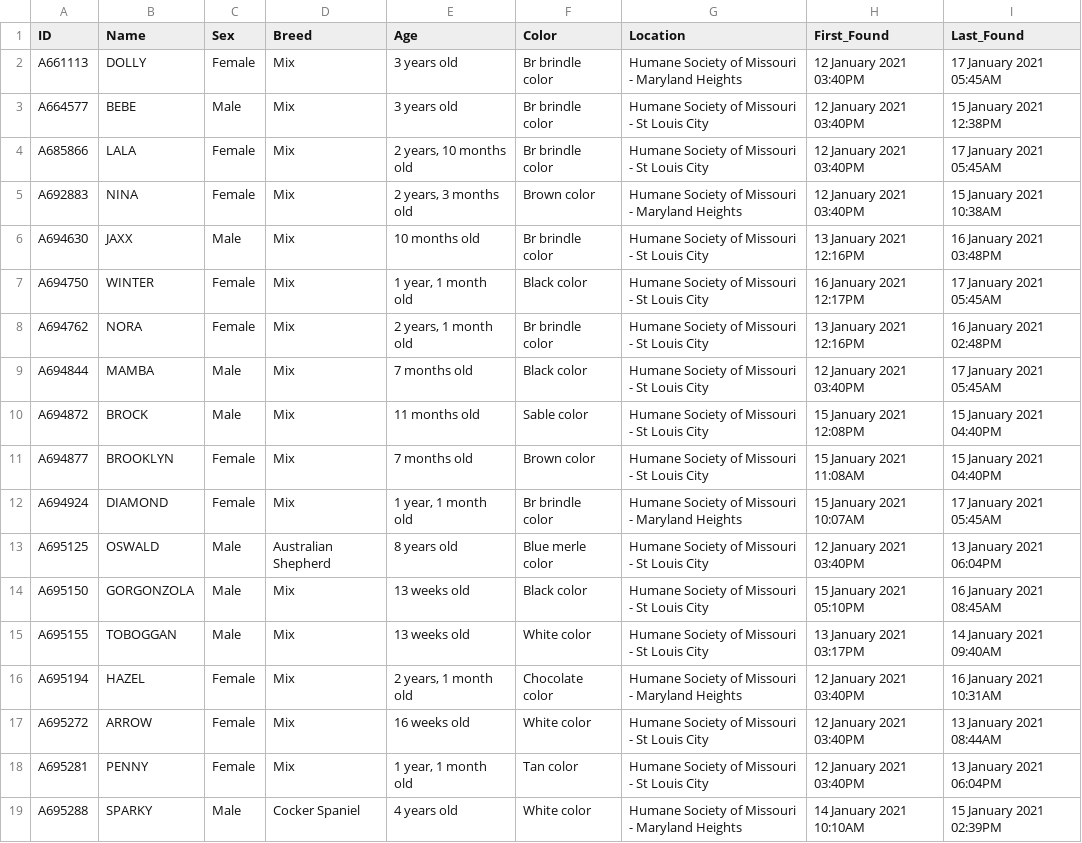
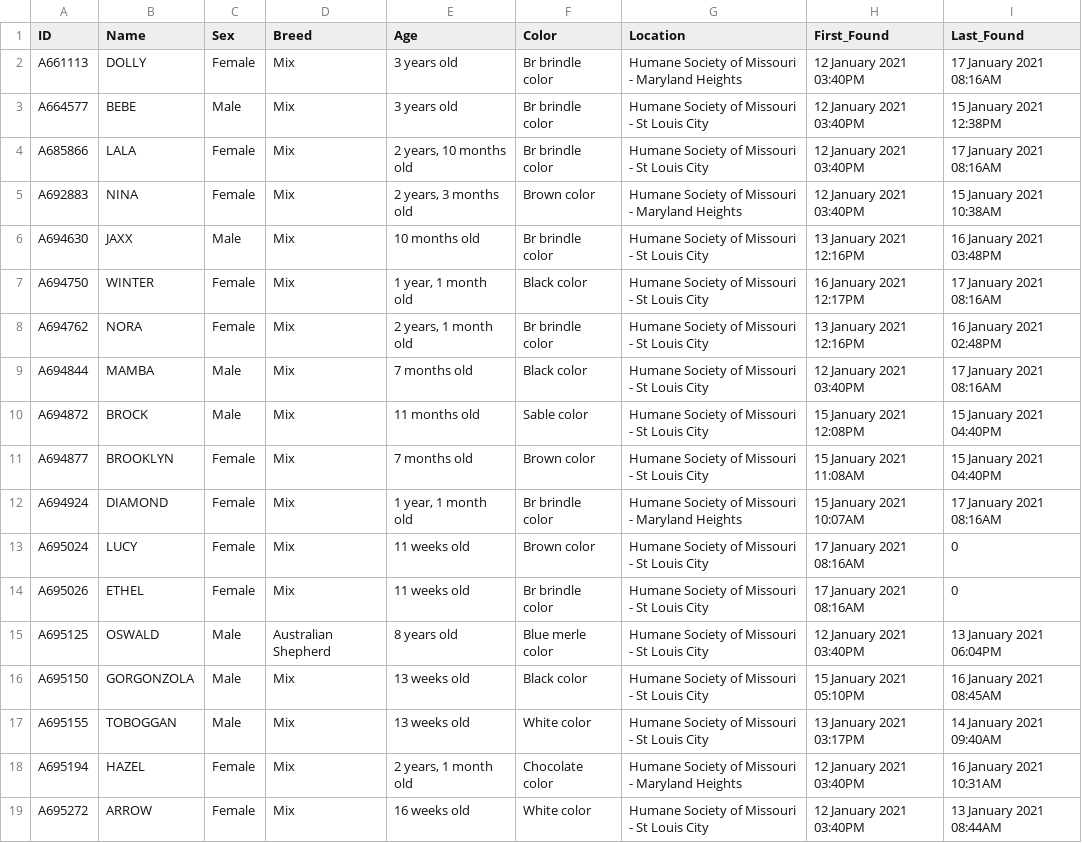
Before and after one commit to psychicesp/HSMO-scraper, a CSV file: Dogs.csv, drawn as a sheet; only a part is shown; the shorter side is filled out with more unchanged rows; the diff covers the shown part only.

```diff
--- a/Dogs.csv
+++ b/Dogs.csv
@@ -1,13 +1,15 @@
 ID,Name,Sex,Breed,Age,Color,Location,First_Found,Last_Found
-A661113,DOLLY,Female,Mix,3 years old,Br brindle color,Humane Society of Missouri - Maryland Heights,12 January 2021 03:40PM,17 January 2021 05:45AM
+A661113,DOLLY,Female,Mix,3 years old,Br brindle color,Humane Society of Missouri - Maryland Heights,12 January 2021 03:40PM,17 January 2021 08:16AM
 A664577,BEBE,Male,Mix,3 years old,Br brindle color,Humane Society of Missouri - St Louis City,12 January 2021 03:40PM,15 January 2021 12:38PM
-A685866,LALA,Female,Mix,"2 years, 10 months old",Br brindle color,Humane Society of Missouri - St Louis City,12 January 2021 03:40PM,17 January 2021 05:45AM
+A685866,LALA,Female,Mix,"2 years, 10 months old",Br brindle color,Humane Society of Missouri - St Louis City,12 January 2021 03:40PM,17 January 2021 08:16AM
 A692883,NINA,Female,Mix,"2 years, 3 months old",Brown color,Humane Society of Missouri - Maryland Heights,12 January 2021 03:40PM,15 January 2021 10:38AM
 A694630,JAXX,Male,Mix,10 months old,Br brindle color,Humane Society of Missouri - St Louis City,13 January 2021 12:16PM,16 January 2021 03:48PM
-A694750,WINTER,Female,Mix,"1 year, 1 month old",Black color,Humane Society of Missouri - St Louis City,16 January 2021 12:17PM,17 January 2021 05:45AM
+A694750,WINTER,Female,Mix,"1 year, 1 month old",Black color,Humane Society of Missouri - St Louis City,16 January 2021 12:17PM,17 January 2021 08:16AM
 A694762,NORA,Female,Mix,"2 years, 1 month old",Br brindle color,Humane Society of Missouri - St Louis City,13 January 2021 12:16PM,16 January 2021 02:48PM
-A694844,MAMBA,Male,Mix,7 months old,Black color,Humane Society of Missouri - St Louis City,12 January 2021 03:40PM,17 January 2021 05:45AM
+A694844,MAMBA,Male,Mix,7 months old,Black color,Humane Society of Missouri - St Louis City,12 January 2021 03:40PM,17 January 2021 08:16AM
 A694872,BROCK,Male,Mix,11 months old,Sable color,Humane Society of Missouri - St Louis City,15 January 2021 12:08PM,15 January 2021 04:40PM
 A694877,BROOKLYN,Female,Mix,7 months old,Brown color,Humane Society of Missouri - St Louis City,15 January 2021 11:08AM,15 January 2021 04:40PM
-A694924,DIAMOND,Female,Mix,"1 year, 1 month old",Br brindle color,Humane Society of Missouri - Maryland Heights,15 January 2021 10:07AM,17 January 2021 05:45AM
+A694924,DIAMOND,Female,Mix,"1 year, 1 month old",Br brindle color,Humane Society of Missouri - Maryland Heights,15 January 2021 10:07AM,17 January 2021 08:16AM
+A695024,LUCY,Female,Mix,11 weeks old,Brown color,Humane Society of Missouri - St Louis City,17 January 2021 08:16AM,0
+A695026,ETHEL,Female,Mix,11 weeks old,Br brindle color,Humane Society of Missouri - St Louis City,17 January 2021 08:16AM,0
 A695125,OSWALD,Male,Australian Shepherd,8 years old,Blue merle color,Humane Society of Missouri - St Louis City,12 January 2021 03:40PM,13 January 2021 06:04PM
```
Also changed, not shown: 12 edited cells elsewhere in this file.
